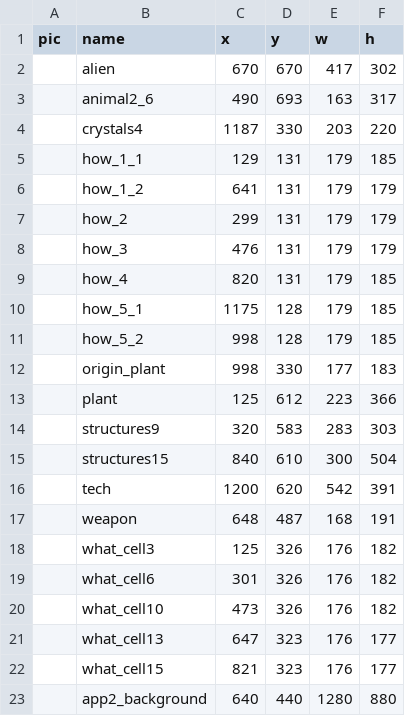
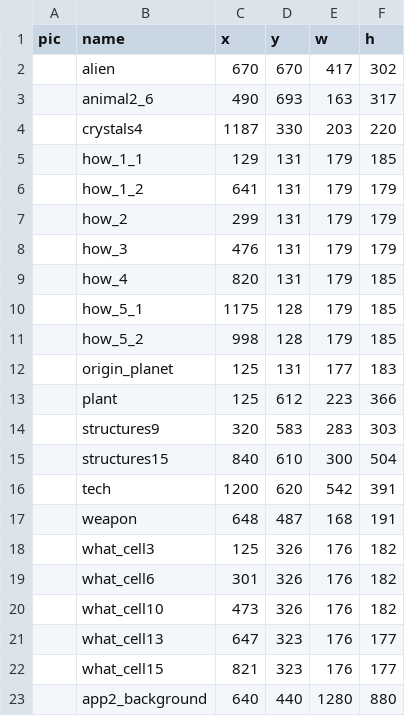
Before and after one commit to CuriosityLabTAU/q_world_app, a CSV file: backup/world_2.csv, drawn as a sheet.

Commit message:
updated world2

```diff
--- a/backup/world_2.csv
+++ b/backup/world_2.csv
@@ -11,3 +11,3 @@ pic,name,x,y,w,h
 ,how_5_2,998,128,179,185
-,origin_plant,998,330,177,183
+,origin_planet,125,131,177,183
 ,plant,125,612,223,366
```
Also changed, not shown: 2 other files.
